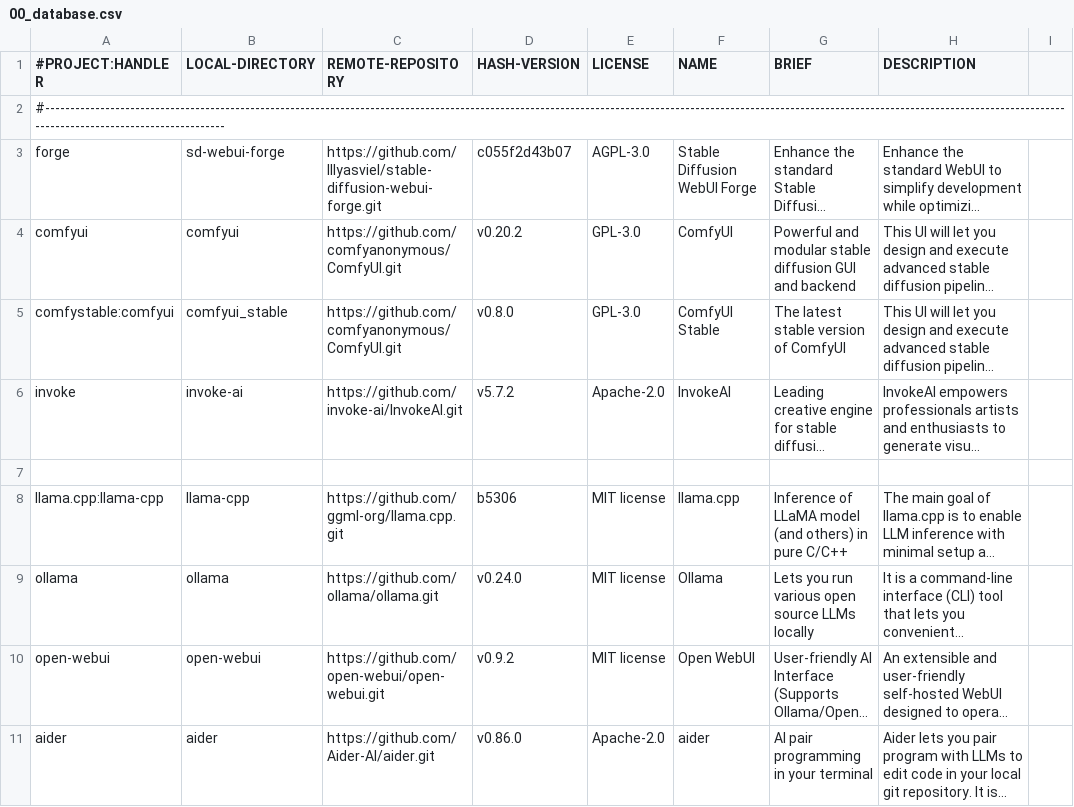
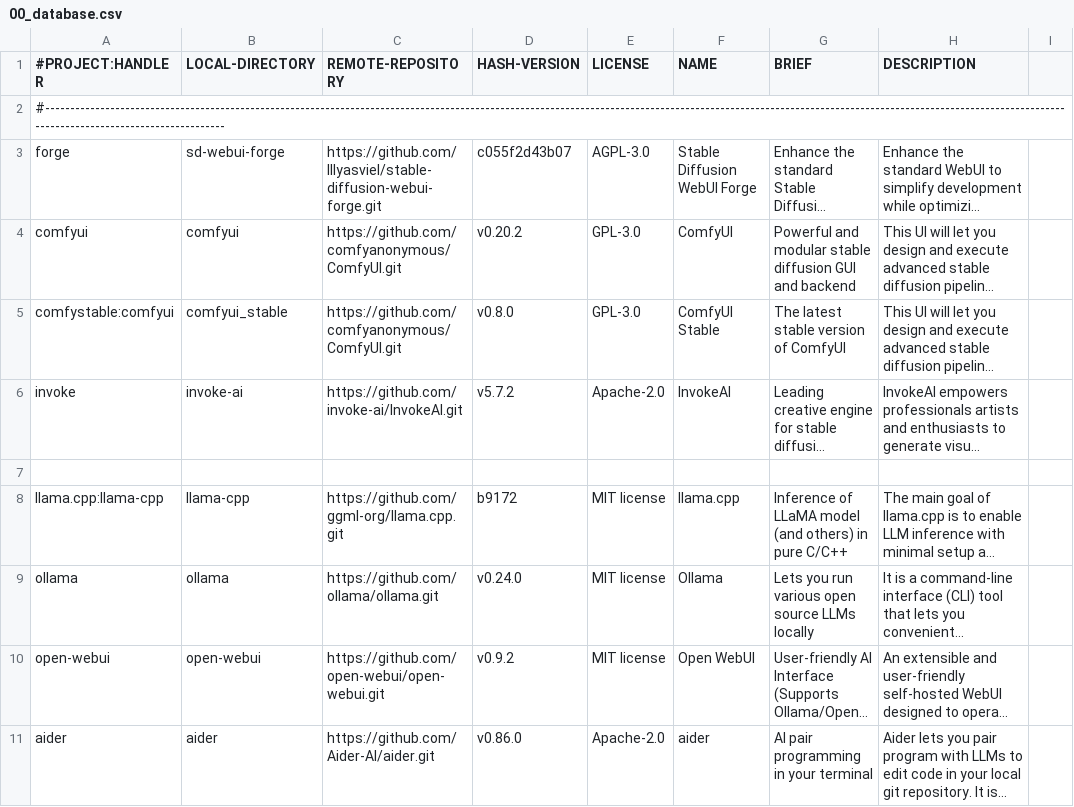
Before and after one commit to martin-rizzo/AIMan, a CSV file: System/handlers/00_database.csv, drawn as a sheet; only a part is shown; long unchanged cells end in …; the diff names each change by its address in the sheet, - before the commit and + after, or states it on an @@ line.

Commit message:
chore: Update llama.cpp version in 00_database.csv to latest stable release
This commit updates the llama.cpp version specified in "00_database.csv"
to the latest stable release (b9182), replacing the previously outdated
version. This ensures that users receive the most recent, stable build
when installing through aiman.

```diff
--- a/System/handlers/00_database.csv
+++ b/System/handlers/00_database.csv
-D8 (HASH-VERSION): b5306
+D8 (HASH-VERSION): b9172
```
